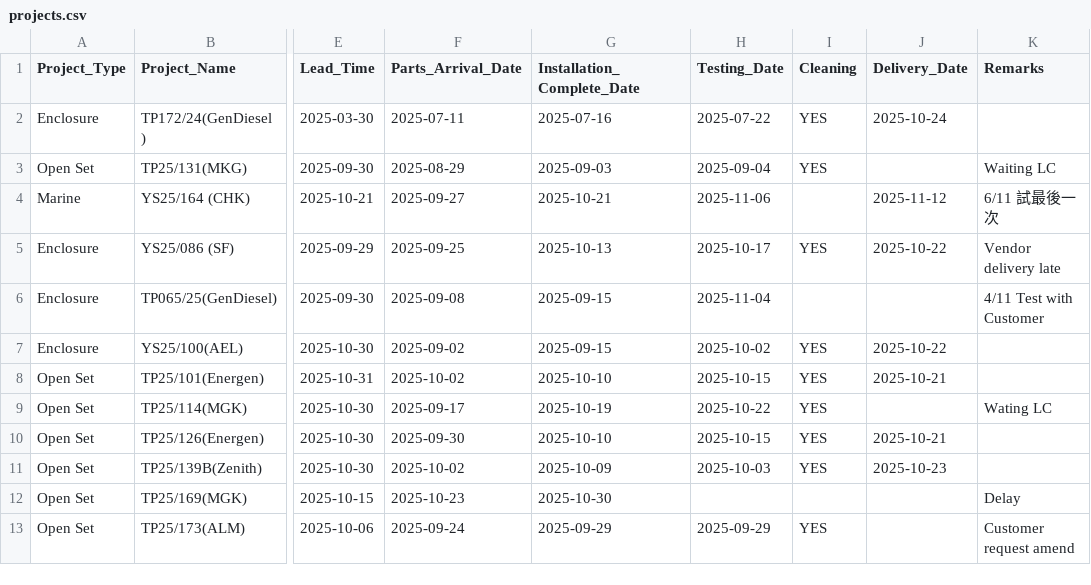
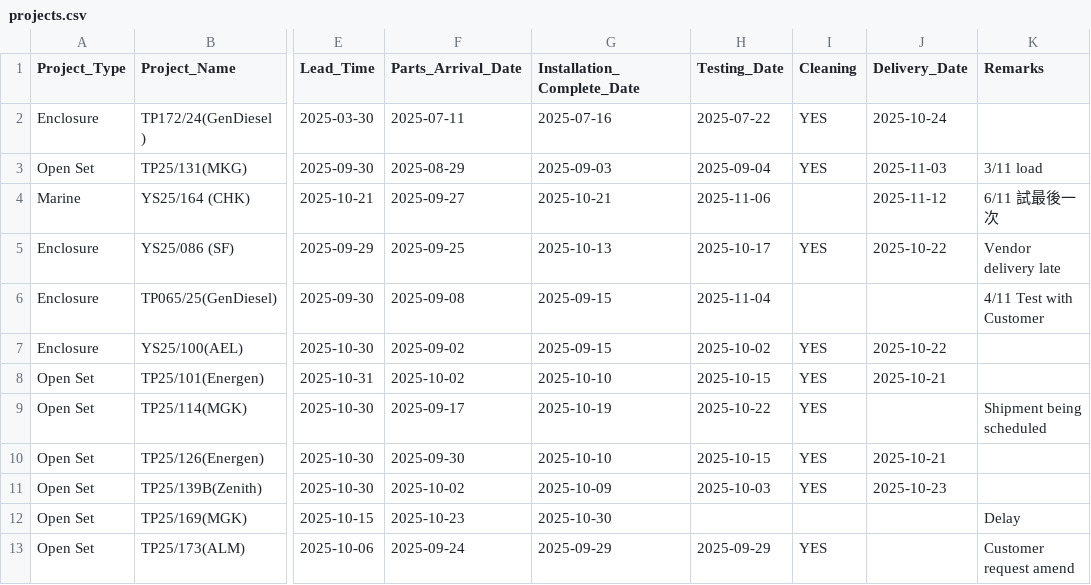
Before and after one commit to goldenfootballboy-create/yip-shing-dashboard, a CSV file: projects.csv, drawn as a sheet; only a part is shown, gaps mark what is left out; the diff names each change by its address in the sheet, - before the commit and + after, or states it on an @@ line.

Commit message:
Update projects.csv

```diff
--- a/projects.csv
+++ b/projects.csv
-J3 (Delivery_Date): (empty)
+J3 (Delivery_Date): 2025-11-03
-K3 (Remarks): Waiting LC
+K3 (Remarks): 3/11 load
-K9 (Remarks): Wating LC
+K9 (Remarks): Shipment being scheduled
```
